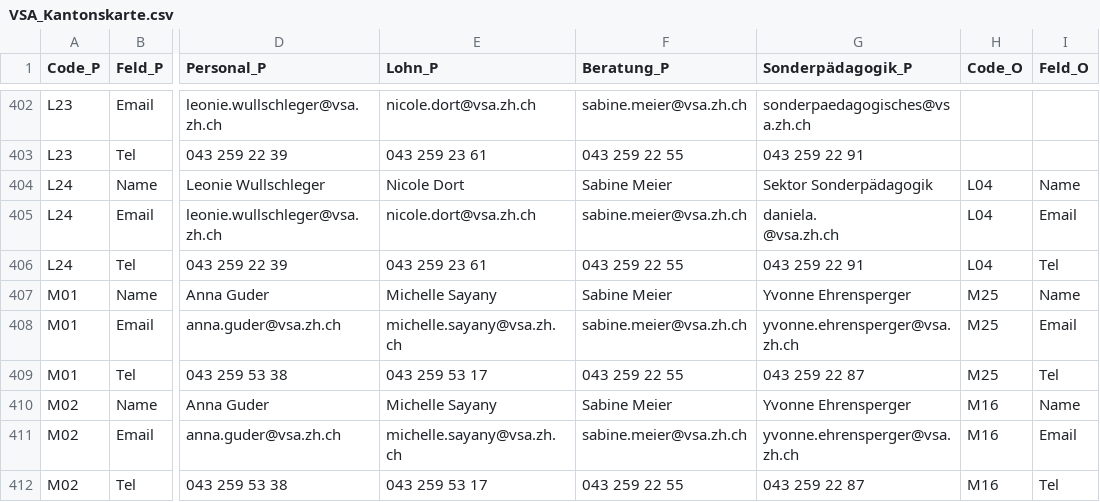
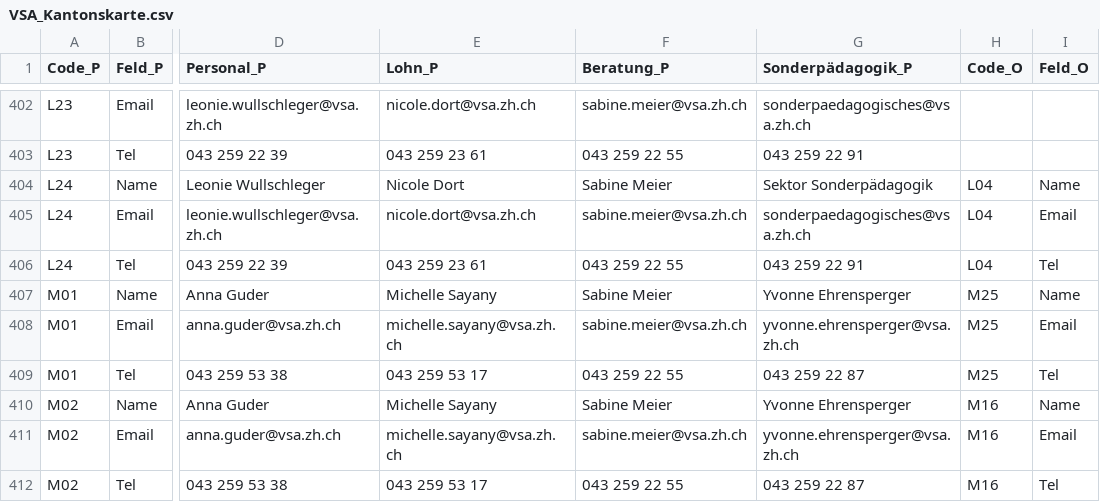
Before and after one commit to statistikZH/Visualisierung_VSAKarte, a CSV file: Data/VSA_Kantonskarte.csv, drawn as a sheet; only a part is shown, gaps mark what is left out; ↵ is a line break in a cell; the diff names each change by its address in the sheet, - before the commit and + after, or states it on an @@ line.

Commit message:
Update VSA_Kantonskarte.csv

```diff
--- a/Data/VSA_Kantonskarte.csv
+++ b/Data/VSA_Kantonskarte.csv
-G405 (Sonderpädagogik_P): daniela. ↵ @vsa.zh.ch
+G405 (Sonderpädagogik_P): sonderpaedagogisches@vsa.zh.ch
```
